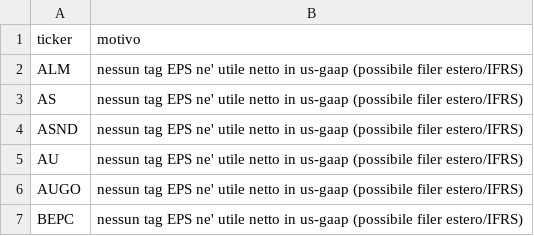
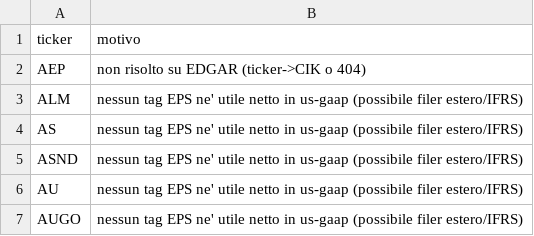
Before and after one commit to nikthetrip/Fundamentals-Screener, a CSV file: data/skipped.csv, drawn as a sheet; only a part is shown; the shorter side is filled out with more unchanged rows.

```diff
--- a/data/skipped.csv
+++ b/data/skipped.csv
@@ -1,2 +1,3 @@
 ticker,motivo
+AEP,non risolto su EDGAR (ticker->CIK o 404)
 ALM,nessun tag EPS ne' utile netto in us-gaap (possibile filer estero/IFRS)
```
Also changed, not shown: data/filings.csv, data/financials_annual.csv, 7 other files.
